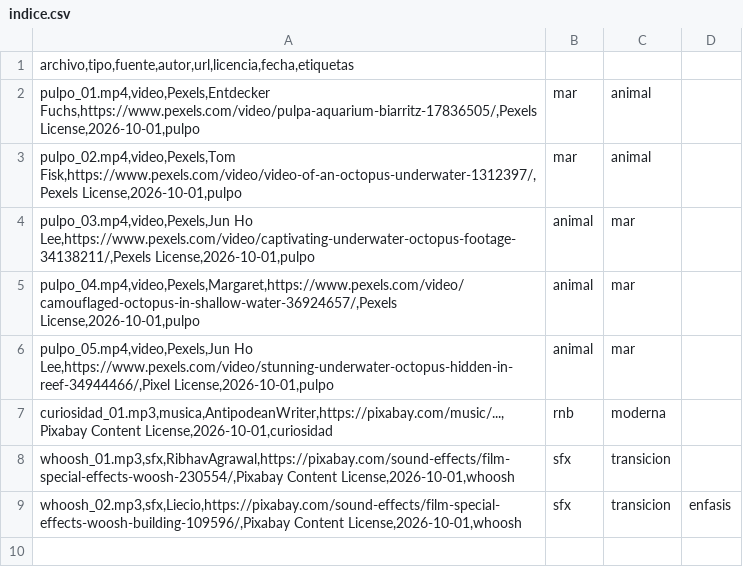
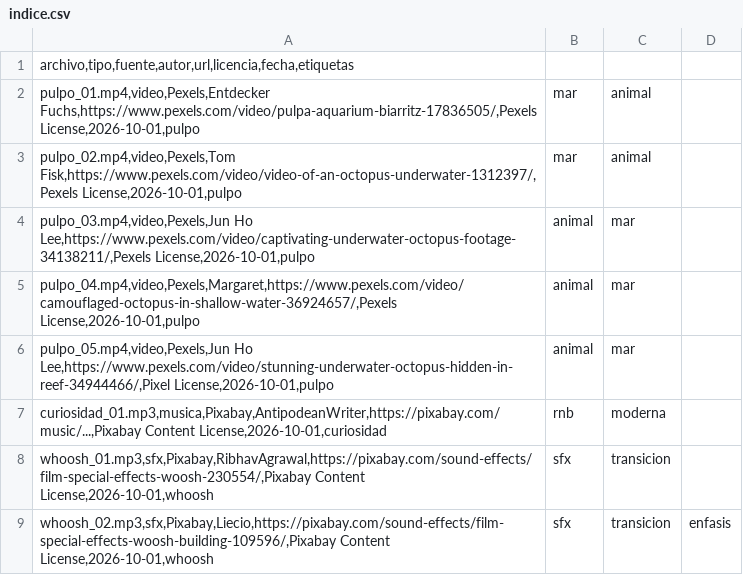
Before and after one commit to joji2107/shorts-factory, a CSV file: biblioteca/indice.csv, drawn as a sheet.

```diff
--- a/biblioteca/indice.csv
+++ b/biblioteca/indice.csv
@@ -6,4 +6,4 @@ pulpo_04.mp4,video,Pexels,Margaret,https://www.pexels.com/video/camouflaged-octo
 pulpo_05.mp4,video,Pexels,Jun Ho Lee,https://www.pexels.com/video/stunning-underwater-octopus-hidden-in-reef-34944466/,Pixel License,2026-10-01,pulpo;animal;mar
-curiosidad_01.mp3,musica,AntipodeanWriter,https://pixabay.com/music/...,Pixabay Content License,2026-10-01,curiosidad;rnb;moderna
-whoosh_01.mp3,sfx,RibhavAgrawal,https://pixabay.com/sound-effects/film-special-effects-woosh-230554/,Pixabay Content License,2026-10-01,whoosh;sfx;transicion
-whoosh_02.mp3,sfx,Liecio,https://pixabay.com/sound-effects/film-special-effects-woosh-building-109596/,Pixabay Content License,2026-10-01,whoosh;sfx;transicion;enfasis
+curiosidad_01.mp3,musica,Pixabay,AntipodeanWriter,https://pixabay.com/music/...,Pixabay Content License,2026-10-01,curiosidad;rnb;moderna
+whoosh_01.mp3,sfx,Pixabay,RibhavAgrawal,https://pixabay.com/sound-effects/film-special-effects-woosh-230554/,Pixabay Content License,2026-10-01,whoosh;sfx;transicion
+whoosh_02.mp3,sfx,Pixabay,Liecio,https://pixabay.com/sound-effects/film-special-effects-woosh-building-109596/,Pixabay Content License,2026-10-01,whoosh;sfx;transicion;enfasis
```
Also changed, not shown: 1 other file.
